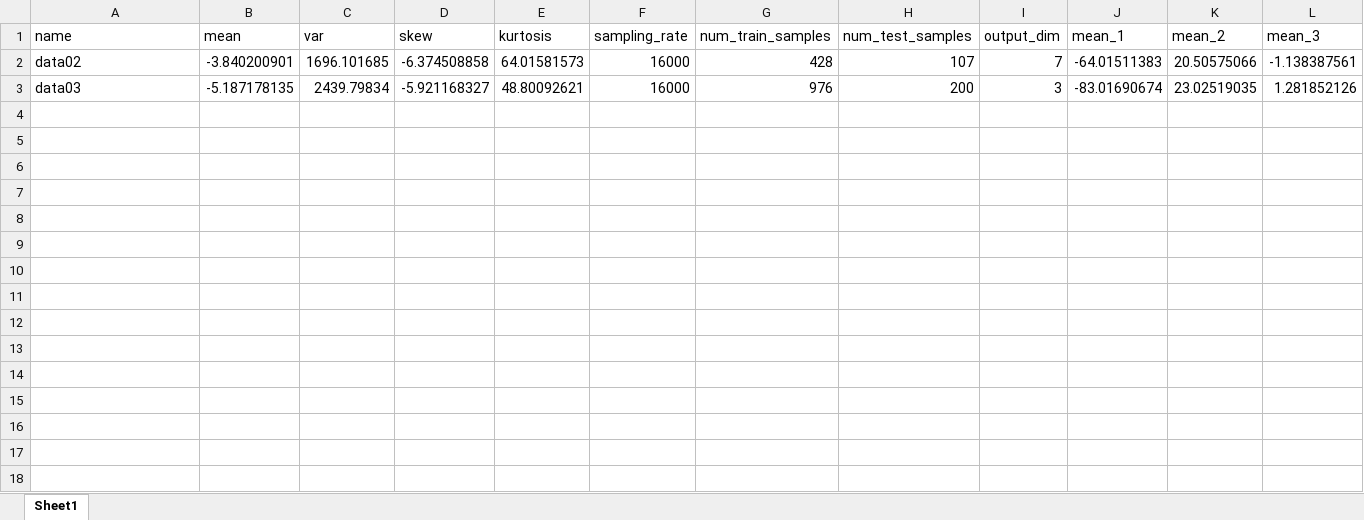
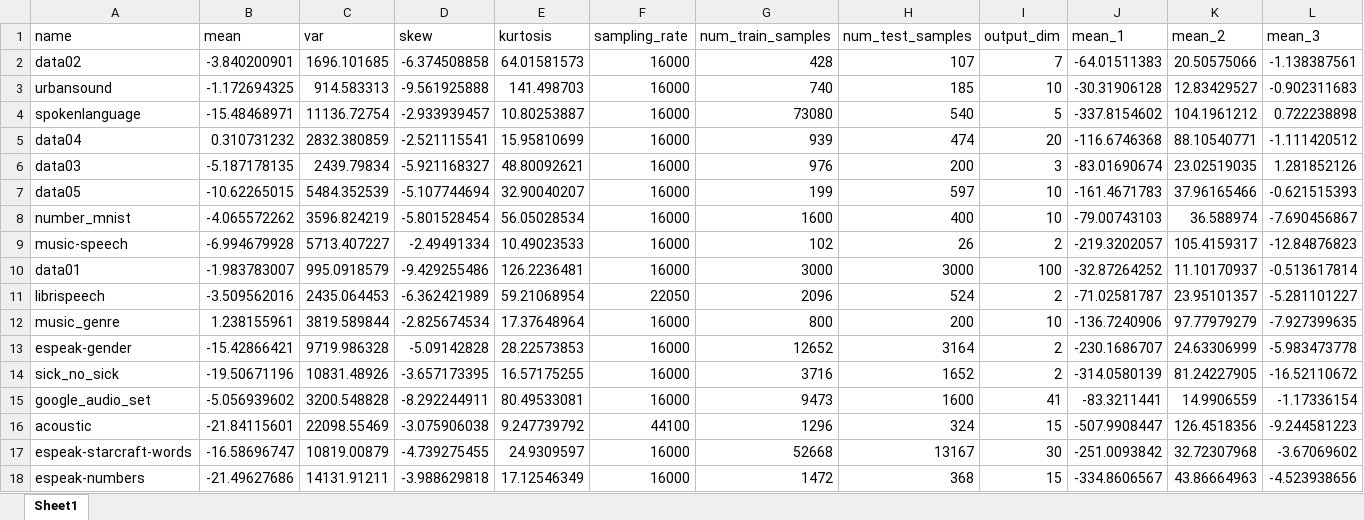
Before and after one commit to poojitharamachandra/just_output_files, an Excel workbook: data.xlsx, sheet Sheet1, drawn as a sheet; only a part is shown; values as stored, in another font and other column widths than the file's, no borders; rows hold the shown columns only; the diff names each change by its address in the sheet, - before the commit and + after, or states it on an @@ line.

```diff
--- a/data.xlsx (sheet Sheet1)
+++ b/data.xlsx (sheet Sheet1)
+row 3: urbansound | -1.172694325 | 914.583313 | -9.561925888 | 141.498703 | 16000 | 740 | 185 | 10 | -30.31906128 | 12.83429527 | -0.902311683
+row 4: spokenlanguage | -15.48468971 | 11136.72754 | -2.933939457 | 10.80253887 | 16000 | 73080 | 540 | 5 | -337.8154602 | 104.1961212 | 0.722238898
+row 5: data04 | 0.310731232 | 2832.380859 | -2.521115541 | 15.95810699 | 16000 | 939 | 474 | 20 | -116.6746368 | 88.10540771 | -1.111420512
+row 7: data05 | -10.62265015 | 5484.352539 | -5.107744694 | 32.90040207 | 16000 | 199 | 597 | 10 | -161.4671783 | 37.96165466 | -0.621515393
+row 8: number_mnist | -4.065572262 | 3596.824219 | -5.801528454 | 56.05028534 | 16000 | 1600 | 400 | 10 | -79.00743103 | 36.588974 | -7.690456867
+row 9: music-speech | -6.994679928 | 5713.407227 | -2.49491334 | 10.49023533 | 16000 | 102 | 26 | 2 | -219.3202057 | 105.4159317 | -12.84876823
+row 10: data01 | -1.983783007 | 995.0918579 | -9.429255486 | 126.2236481 | 16000 | 3000 | 3000 | 100 | -32.87264252 | 11.10170937 | -0.513617814
+row 11: librispeech | -3.509562016 | 2435.064453 | -6.362421989 | 59.21068954 | 22050 | 2096 | 524 | 2 | -71.02581787 | 23.95101357 | -5.281101227
+row 12: music_genre | 1.238155961 | 3819.589844 | -2.825674534 | 17.37648964 | 16000 | 800 | 200 | 10 | -136.7240906 | 97.77979279 | -7.927399635
+row 13: espeak-gender | -15.42866421 | 9719.986328 | -5.09142828 | 28.22573853 | 16000 | 12652 | 3164 | 2 | -230.1686707 | 24.63306999 | -5.983473778
+row 14: sick_no_sick | -19.50671196 | 10831.48926 | -3.657173395 | 16.57175255 | 16000 | 3716 | 1652 | 2 | -314.0580139 | 81.24227905 | -16.52110672
+row 15: google_audio_set | -5.056939602 | 3200.548828 | -8.292244911 | 80.49533081 | 16000 | 9473 | 1600 | 41 | -83.3211441 | 14.9906559 | -1.17336154
+row 16: acoustic | -21.84115601 | 22098.55469 | -3.075906038 | 9.247739792 | 44100 | 1296 | 324 | 15 | -507.9908447 | 126.4518356 | -9.244581223
+row 17: espeak-starcraft-words | -16.58696747 | 10819.00879 | -4.739275455 | 24.9309597 | 16000 | 52668 | 13167 | 30 | -251.0093842 | 32.72307968 | -3.67069602
+row 18: espeak-numbers | -21.49627686 | 14131.91211 | -3.988629818 | 17.12546349 | 16000 | 1472 | 368 | 15 | -334.8606567 | 43.86664963 | -4.523938656
```
Also changed, not shown: 1 other file.
